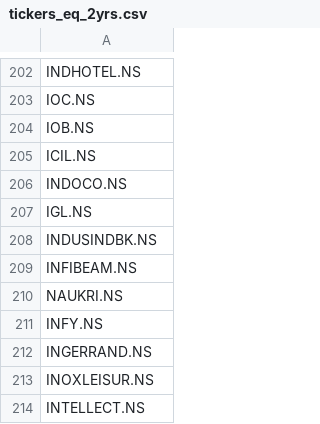
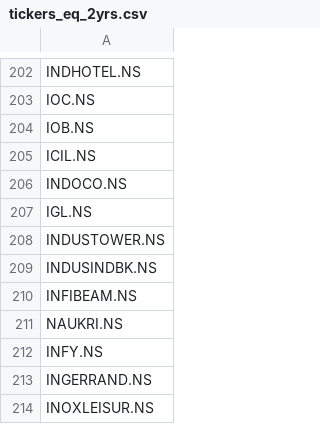
Before and after one commit to gmode22/eq_mkt, a CSV file: tickers_eq_2yrs.csv, drawn as a sheet; only a part is shown, gaps mark what is left out; the shorter side is filled out with more unchanged rows.

```diff
--- a/tickers_eq_2yrs.csv
+++ b/tickers_eq_2yrs.csv
@@ -207,2 +207,3 @@ INDOCO.NS
 IGL.NS
+INDUSTOWER.NS
 INDUSINDBK.NS
```
Also changed, not shown: tickers_eq_10yrs.csv, tickers_eq_15yrs.csv, 1 other file.
